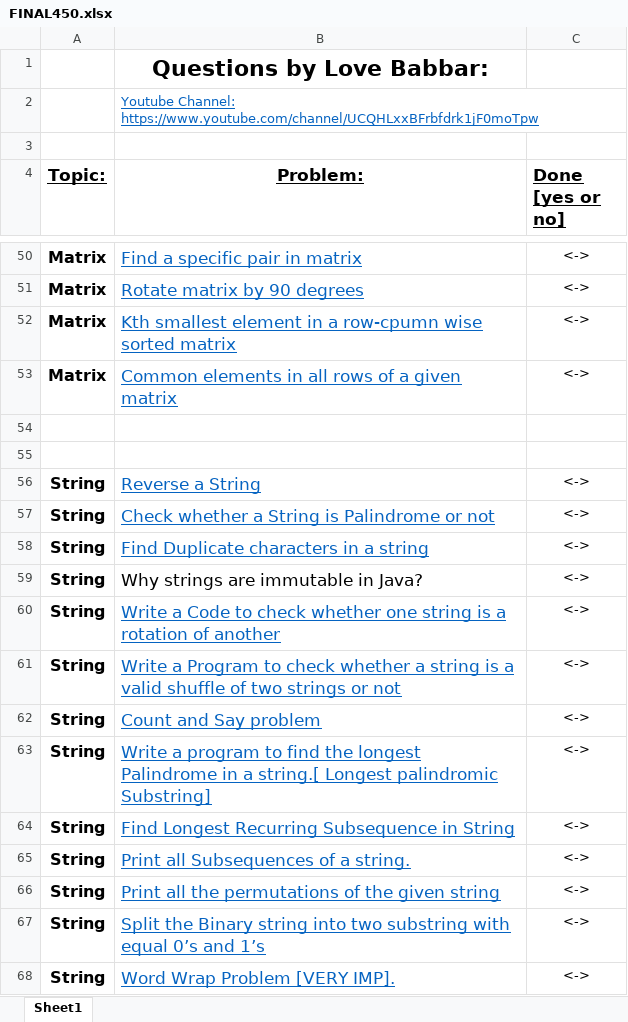
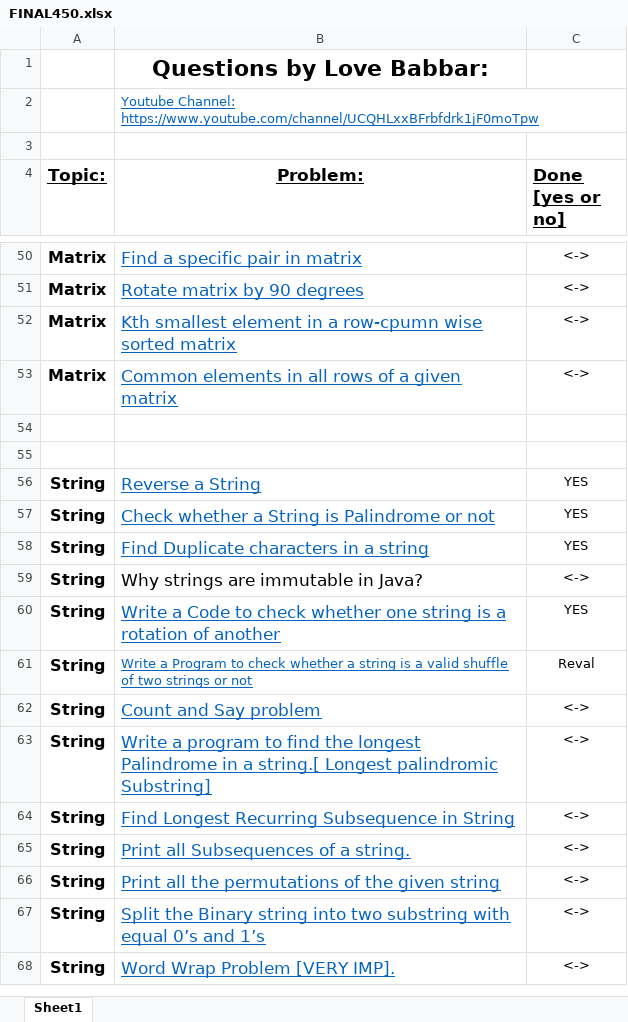
Before and after one commit to Tanmayb05/Competitive-Programming, an Excel workbook: FINAL450/FINAL450.xlsx, sheet Sheet1, drawn as a sheet; only a part is shown, gaps mark what is left out; values as stored, in another font and other column widths than the file's, no borders; the diff names each change by its address in the sheet, - before the commit and + after, or states it on an @@ line.

Commit message:
Update FINAL450.xlsx

```diff
--- a/FINAL450/FINAL450.xlsx (sheet Sheet1)
+++ b/FINAL450/FINAL450.xlsx (sheet Sheet1)
-C56:C58 (Done [yes or no]): <->
+C56:C58 (Done [yes or no]): YES
-C60 (Done [yes or no]): <->
+C60 (Done [yes or no]): YES
@@ B61 text size: smaller @@
-C61 (Done [yes or no]): <->
+C61 (Done [yes or no]): Reval
```
